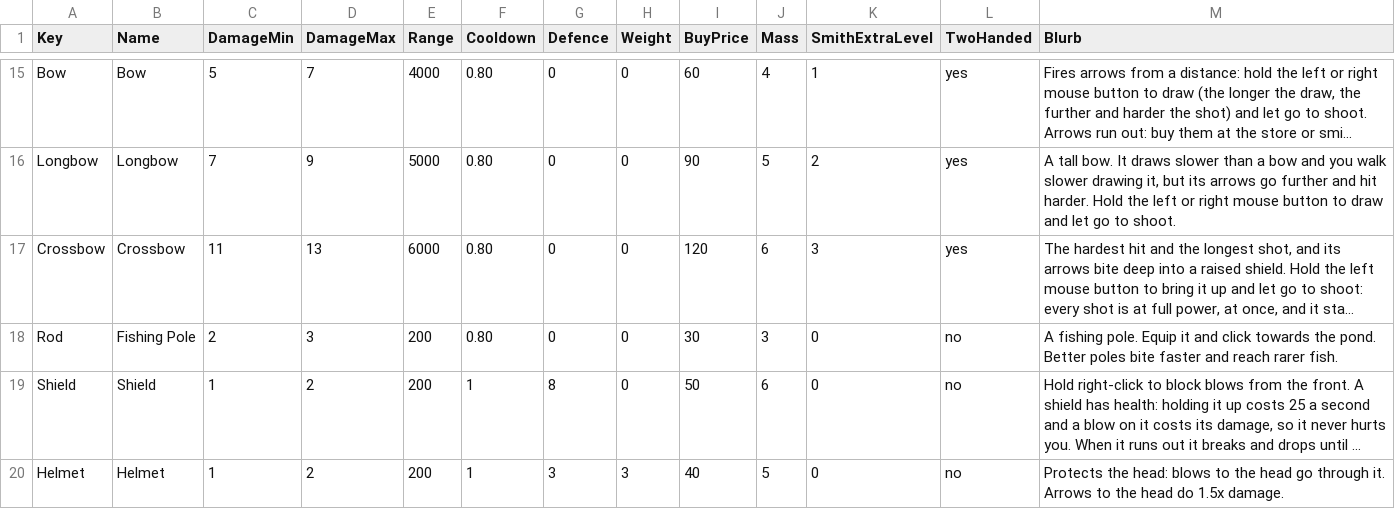
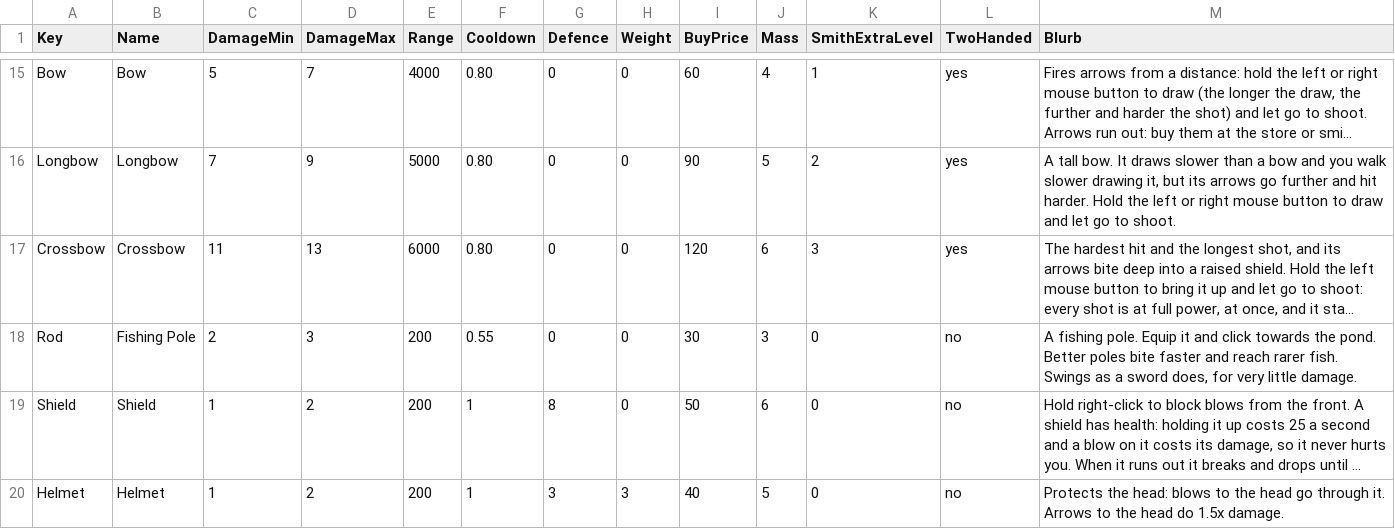
Before and after one commit to jleclair64/Jeebsland, a CSV file: Content/Data/Kinds.csv, drawn as a sheet; only a part is shown, gaps mark what is left out; long unchanged cells end in …; the diff names each change by its address in the sheet, - before the commit and + after, or states it on an @@ line.

```diff
--- a/Content/Data/Kinds.csv
+++ b/Content/Data/Kinds.csv
-F18 (Cooldown): 0.80
+F18 (Cooldown): 0.55
-M18 (Blurb): …rarer fish.
+M18 (Blurb): …rarer fish. Swings as a sword does, for very little damage.
```
Also changed, not shown: Content/Data/KnightMoves.csv, 47 other files.
